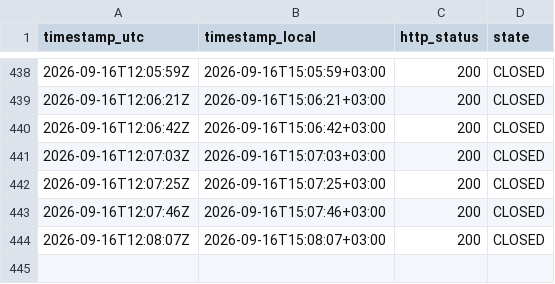
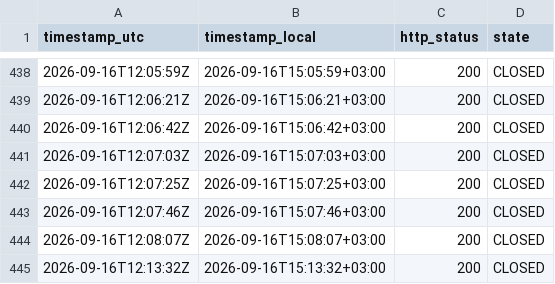
Before and after one commit to atalha1/islamweb-fatwa-notification, a CSV file: log/observations.csv, drawn as a sheet; only a part is shown, gaps mark what is left out.

```diff
--- a/log/observations.csv
+++ b/log/observations.csv
@@ -444 +444,2 @@ timestamp_utc,timestamp_local,http_status,state
 2026-09-16T12:08:07Z,2026-09-16T15:08:07+03:00,200,CLOSED
+2026-09-16T12:13:32Z,2026-09-16T15:13:32+03:00,200,CLOSED
```
Also changed, not shown: 1 other file.
